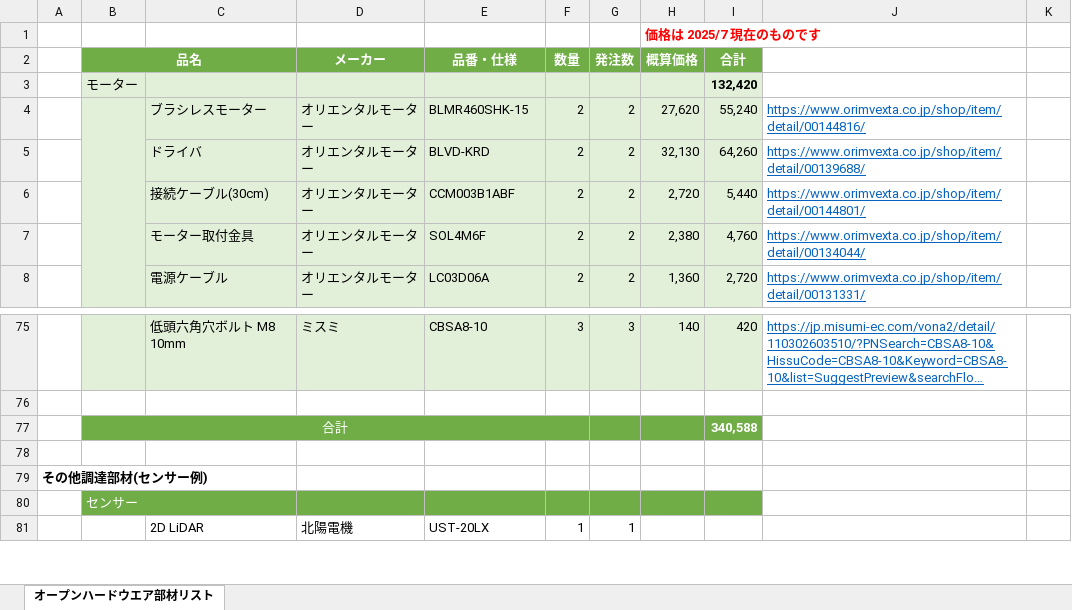
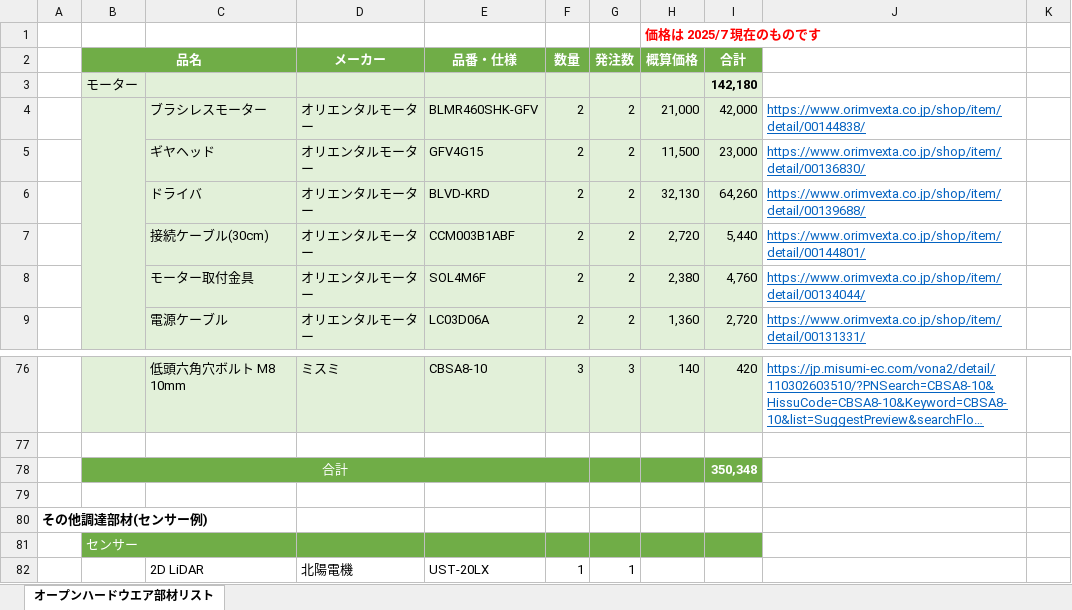
Before and after one commit to Panasonic-Advanced-Technology/open_trial_kit, an Excel workbook: open_trial_kit_parts.xlsx, sheet オープンハードウエア部材リスト, drawn as a sheet; only a part is shown, gaps mark what is left out; long unchanged cells end in …; values as stored, in another font and other column widths than the file's, no borders; addresses are those after the commit; the diff names each change by its address in the sheet, - before the commit and + after, or states it on an @@ line.

Commit message:
メーカーの型番変更に伴う修正 ブラシレスモーターの型番変更

```diff
--- a/open_trial_kit_parts.xlsx (sheet オープンハードウエア部材リスト)
+++ b/open_trial_kit_parts.xlsx (sheet オープンハードウエア部材リスト)
-I3 (合計): 132,420
+I3 (合計): 142,180
-E4 (品番・仕様): BLMR460SHK-15
+E4 (品番・仕様): BLMR460SHK-GFV
-H4 (概算価格): 27,620
+H4 (概算価格): 21,000
-I4 (合計): 55,240
+I4 (合計): 42,000
-J4: https://www.orimvexta.co.jp/shop/item/detail/00144816/
+J4: https://www.orimvexta.co.jp/shop/item/detail/00144838/
+row 5:  |  | ギヤヘッド | オリエンタルモーター | GFV4G15 | 2 | 2 | 11,500 | 23,000 | https://www.orimvexta.co.jp/shop/item/detail/00136830/
-I78 (合計): 340,588
+I78 (合計): 350,348
```
Also changed, not shown: formulas that keep their value.
